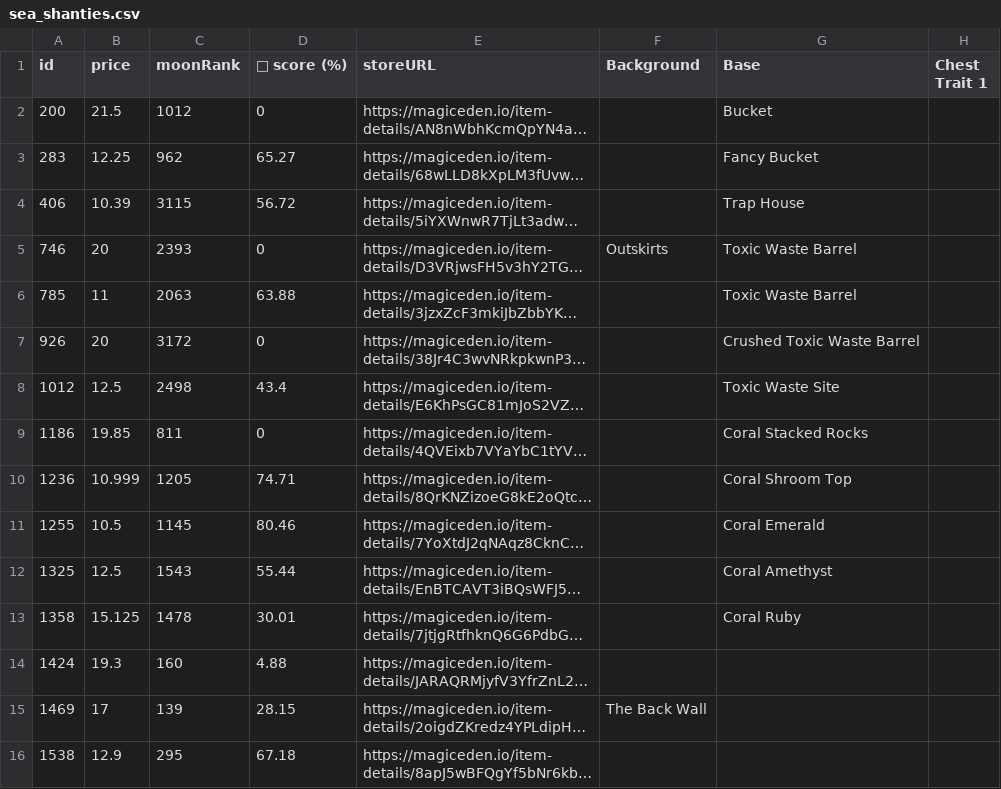
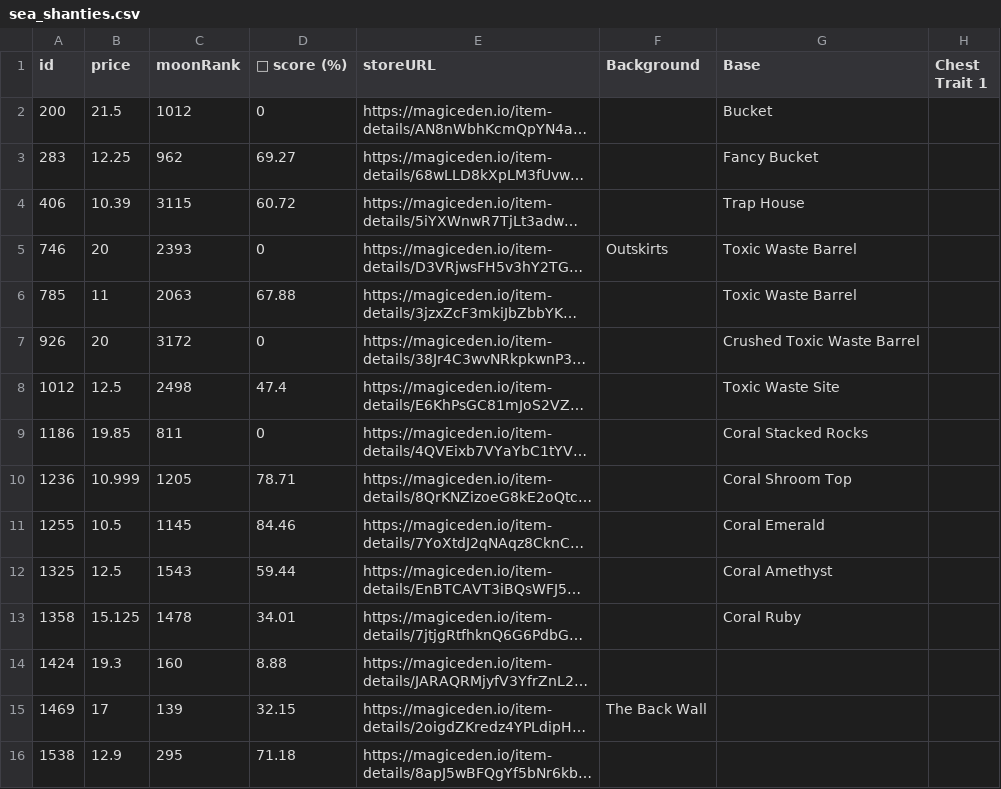
Before and after one commit to lsamoht/sol-nft-monitor, a CSV file: sea_shanties.csv, drawn as a sheet; only a part is shown; long unchanged cells end in …; the diff covers the shown part only; the diff names each change by its address in the sheet, - before the commit and + after, or states it on an @@ line.

```diff
--- a/sea_shanties.csv
+++ b/sea_shanties.csv
-D3 (💎 score (%)): 65.27
+D3 (💎 score (%)): 69.27
-D4 (💎 score (%)): 56.72
+D4 (💎 score (%)): 60.72
-D6 (💎 score (%)): 63.88
+D6 (💎 score (%)): 67.88
-D8 (💎 score (%)): 43.4
+D8 (💎 score (%)): 47.4
-D10 (💎 score (%)): 74.71
+D10 (💎 score (%)): 78.71
-D11 (💎 score (%)): 80.46
+D11 (💎 score (%)): 84.46
-D12 (💎 score (%)): 55.44
+D12 (💎 score (%)): 59.44
-D13 (💎 score (%)): 30.01
+D13 (💎 score (%)): 34.01
-D14 (💎 score (%)): 4.88
+D14 (💎 score (%)): 8.88
-D15 (💎 score (%)): 28.15
+D15 (💎 score (%)): 32.15
-D16 (💎 score (%)): 67.18
+D16 (💎 score (%)): 71.18
```
Also changed, not shown: 1 removed row and 23 edited cells elsewhere in this file, balloonsville.csv, rude_golems.csv.
